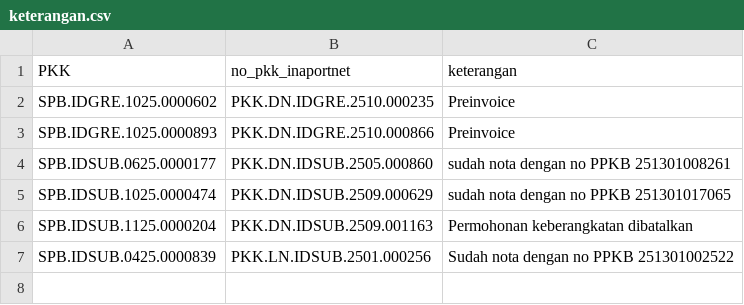
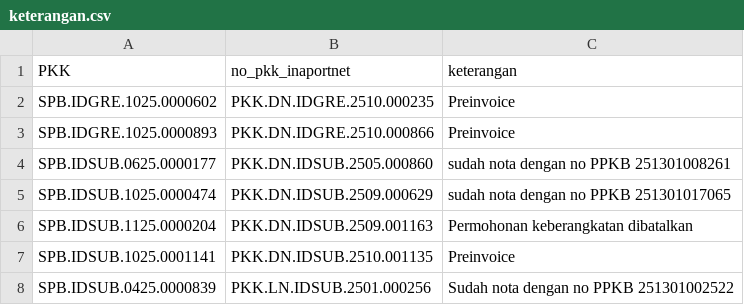
Before and after one commit to Hadi197/Outstanding, a CSV file: keterangan.csv, drawn as a sheet; the diff names each change by its address in the sheet, - before the commit and + after, or states it on an @@ line.

Commit message:
Update keterangan.csv - 2025-11-26T09:05:45.812Z

```diff
--- a/keterangan.csv
+++ b/keterangan.csv
+row 7: SPB.IDSUB.1025.0001141 | PKK.DN.IDSUB.2510.001135 | Preinvoice
```
